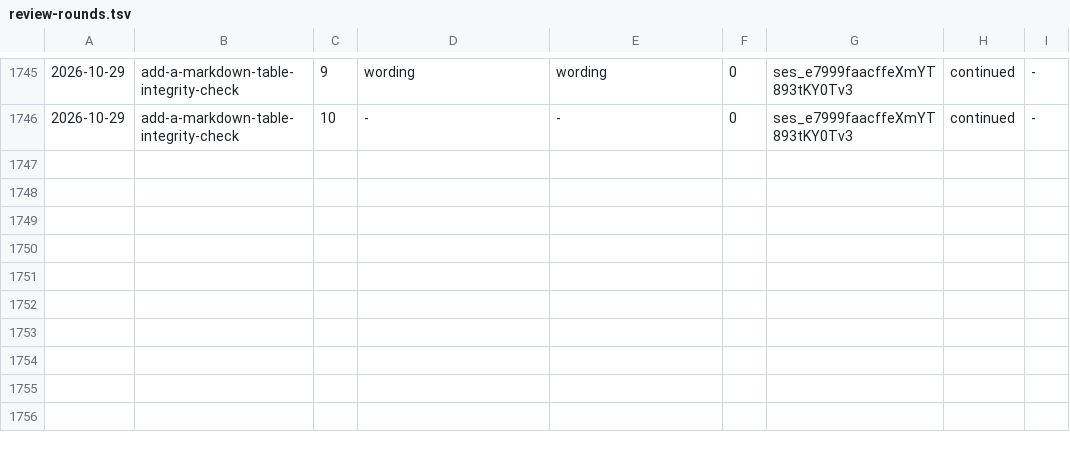
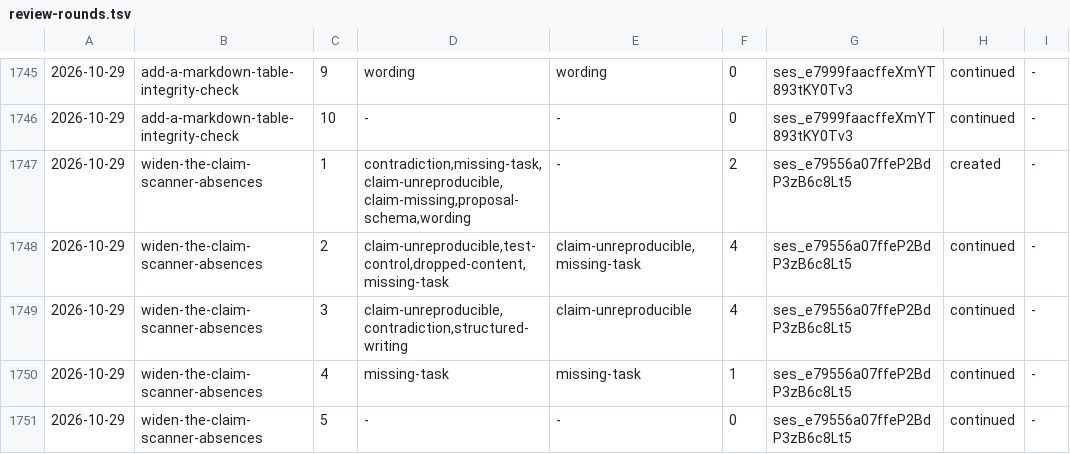
Before and after one commit to aanbrn/axon-showcase, a TSV file: docs/review-rounds.tsv, drawn as a sheet; only a part is shown, gaps mark what is left out; the diff names each change by its address in the sheet, - before the commit and + after, or states it on an @@ line.

Commit message:
Surface absence and definite-singular claims in the seed scan (#747)
* Surface absence and definite-singular claims in the seed scan

Match `no`, `nothing` and the definite singular beside the existing
absolute quantifiers, so the absence claims the review loop keeps
recording reach the pre-write pass's claims table. Record the measured
incidence of the widened class and remove the implemented idea.

* Archive the claim-scan widening

```diff
--- a/docs/review-rounds.tsv
+++ b/docs/review-rounds.tsv
+row 1747: 2026-10-29 | widen-the-claim-scanner-absences | 1 | contradiction,missing-task,claim-unreproducible,claim-missing,proposal-schema,wording | - | 2 | ses_e79556a07ffeP2BdP3zB6c8Lt5 | created | -
+row 1748: 2026-10-29 | widen-the-claim-scanner-absences | 2 | claim-unreproducible,test-control,dropped-content,missing-task | claim-unreproducible,missing-task | 4 | ses_e79556a07ffeP2BdP3zB6c8Lt5 | continued | -
+row 1749: 2026-10-29 | widen-the-claim-scanner-absences | 3 | claim-unreproducible,contradiction,structured-writing | claim-unreproducible | 4 | ses_e79556a07ffeP2BdP3zB6c8Lt5 | continued | -
+row 1750: 2026-10-29 | widen-the-claim-scanner-absences | 4 | missing-task | missing-task | 1 | ses_e79556a07ffeP2BdP3zB6c8Lt5 | continued | -
+row 1751: 2026-10-29 | widen-the-claim-scanner-absences | 5 | - | - | 0 | ses_e79556a07ffeP2BdP3zB6c8Lt5 | continued | -
```
Also changed, not shown: 8 other files.
